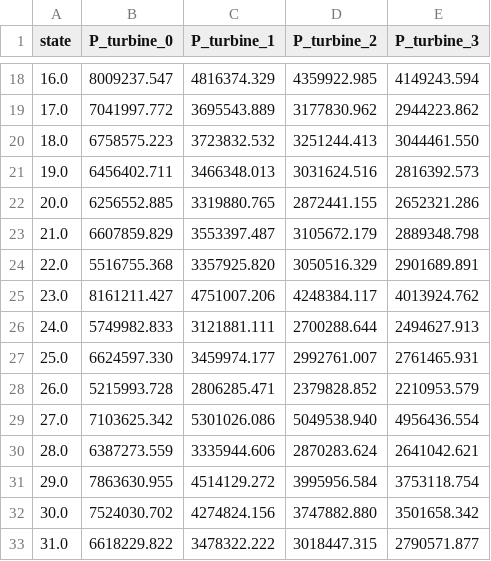
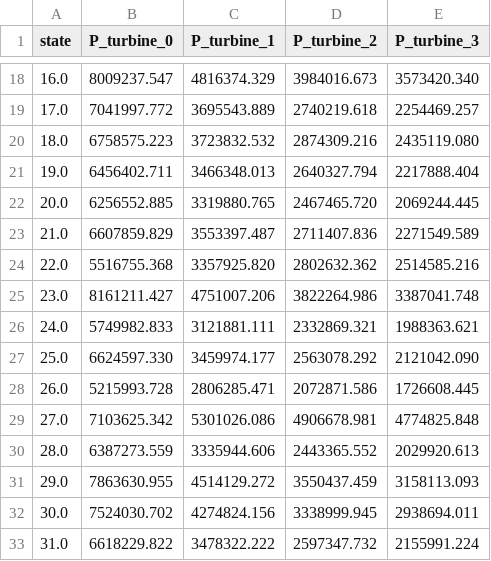
Before and after one commit to bjarketol/WIFA, a CSV file: vnv/uq_validation/foxes_results/windio_toy/power_windio_toy_foxes_B.csv, drawn as a sheet; only a part is shown, gaps mark what is left out; the diff covers the shown part only.

```diff
--- a/vnv/uq_validation/foxes_results/windio_toy/power_windio_toy_foxes_B.csv
+++ b/vnv/uq_validation/foxes_results/windio_toy/power_windio_toy_foxes_B.csv
@@ -18,16 +18,16 @@ state,P_turbine_0,P_turbine_1,P_turbine_2,P_turbine_3
-16.0,8009237.547,4816374.329,4359922.985,4149243.594
-17.0,7041997.772,3695543.889,3177830.962,2944223.862
-18.0,6758575.223,3723832.532,3251244.413,3044461.550
-19.0,6456402.711,3466348.013,3031624.516,2816392.573
-20.0,6256552.885,3319880.765,2872441.155,2652321.286
-21.0,6607859.829,3553397.487,3105672.179,2889348.798
-22.0,5516755.368,3357925.820,3050516.329,2901689.891
-23.0,8161211.427,4751007.206,4248384.117,4013924.762
-24.0,5749982.833,3121881.111,2700288.644,2494627.913
-25.0,6624597.330,3459974.177,2992761.007,2761465.931
-26.0,5215993.728,2806285.471,2379828.852,2210953.579
-27.0,7103625.342,5301026.086,5049538.940,4956436.554
-28.0,6387273.559,3335944.606,2870283.624,2641042.621
-29.0,7863630.955,4514129.272,3995956.584,3753118.754
-30.0,7524030.702,4274824.156,3747882.880,3501658.342
-31.0,6618229.822,3478322.222,3018447.315,2790571.877
+16.0,8009237.547,4816374.329,3984016.673,3573420.340
+17.0,7041997.772,3695543.889,2740219.618,2254469.257
+18.0,6758575.223,3723832.532,2874309.216,2435119.080
+19.0,6456402.711,3466348.013,2640327.794,2217888.404
+20.0,6256552.885,3319880.765,2467465.720,2069244.445
+21.0,6607859.829,3553397.487,2711407.836,2271549.589
+22.0,5516755.368,3357925.820,2802632.362,2514585.216
+23.0,8161211.427,4751007.206,3822264.986,3387041.748
+24.0,5749982.833,3121881.111,2332869.321,1988363.621
+25.0,6624597.330,3459974.177,2563078.292,2121042.090
+26.0,5215993.728,2806285.471,2072871.586,1726608.445
+27.0,7103625.342,5301026.086,4906678.981,4774825.848
+28.0,6387273.559,3335944.606,2443365.552,2029920.613
+29.0,7863630.955,4514129.272,3550437.459,3158113.093
+30.0,7524030.702,4274824.156,3338999.945,2938694.011
+31.0,6618229.822,3478322.222,2597347.732,2155991.224
```
Also changed, not shown: 168 edited cells elsewhere in this file, 6 other files.
